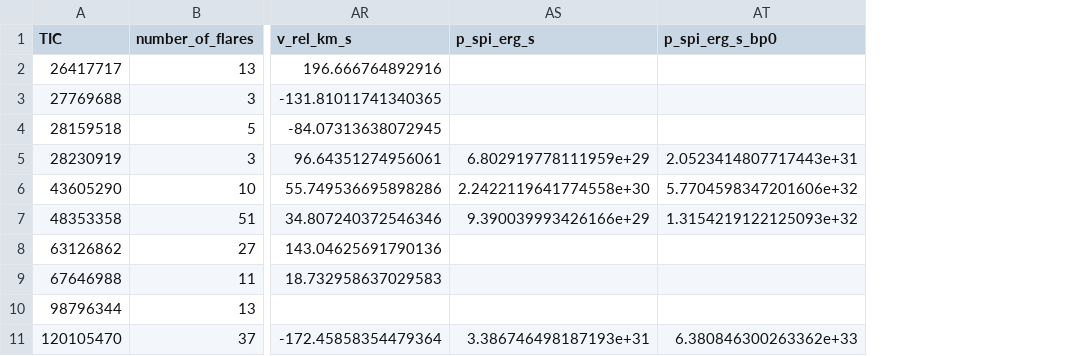
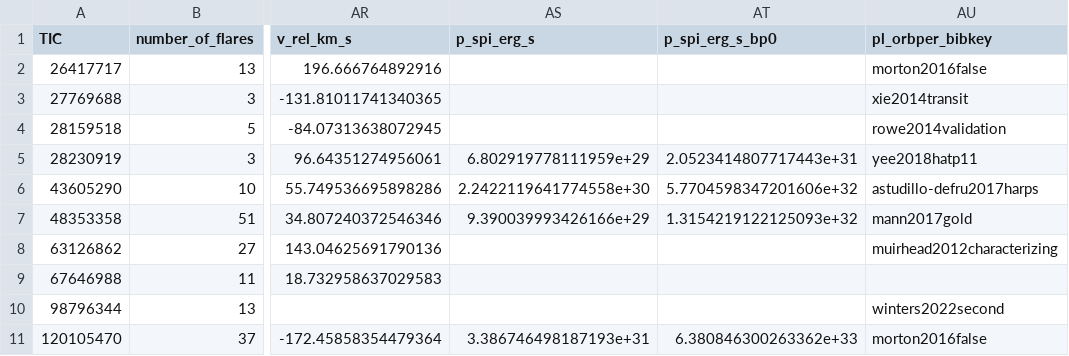
Before and after one commit to ekaterinailin/flaring-spi, a CSV file: results/results.csv, drawn as a sheet; only a part is shown, gaps mark what is left out; the diff names each change by its address in the sheet, - before the commit and + after, or states it on an @@ line.

Commit message:
updating final table, moving 07 to the paper repo

```diff
--- a/results/results.csv
+++ b/results/results.csv
+column AU (pl_orbper_bibkey), rows 2-11: morton2016false | xie2014transit | rowe2014validation | yee2018hatp11 | astudillo-defru2017harps | mann2017gold | muirhead2012characterizing |  | winters2022second | morton2016false
```
Also changed, not shown: results/2022_08_stellar_params.csv, results/params_of_star_planet_systems_with_AD_tests.csv, 3 other files.
